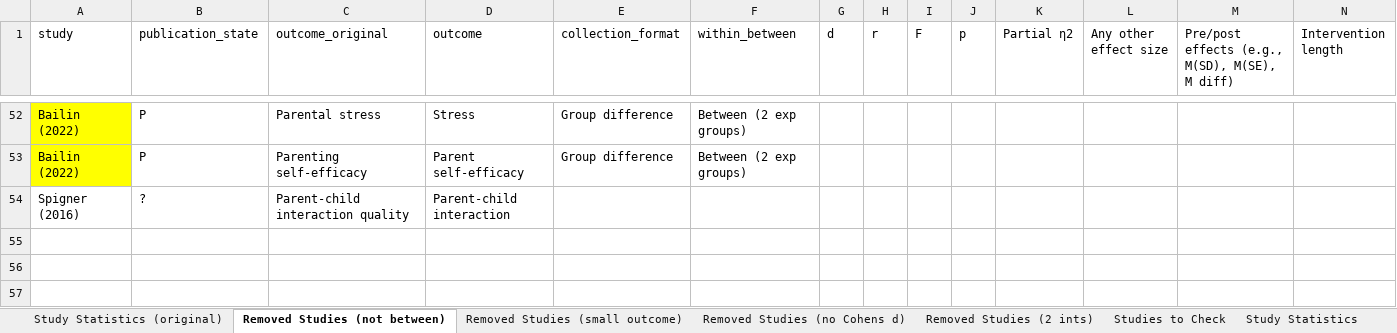
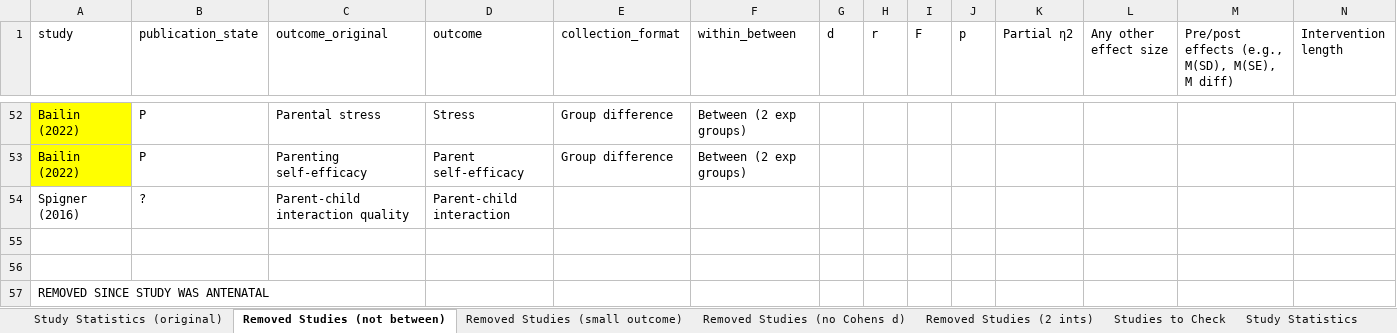
Before and after one commit to timesler/opie-2023-online-parenting-meta, an Excel workbook: data/data_extraction_te_20230205.xlsx, sheet Removed Studies (not between), drawn as a sheet; only a part is shown, gaps mark what is left out; values as stored, in another font and other column widths than the file's, no borders; rows hold the shown columns only; the diff covers the shown part only; the diff names each change by its address in the sheet, - before the commit and + after, or states it on an @@ line.

```diff
--- a/data/data_extraction_te_20230205.xlsx (sheet Removed Studies (not between))
+++ b/data/data_extraction_te_20230205.xlsx (sheet Removed Studies (not between))
+row 55: (empty)
+row 56: (empty)
+row 57: REMOVED SINCE STUDY WAS ANTENATAL
```
Also changed, not shown: 3 added rows elsewhere in this sheet, sheet Removed Studies (small outcome), sheet Study Statistics, formulas that keep their value, 15 other files.
